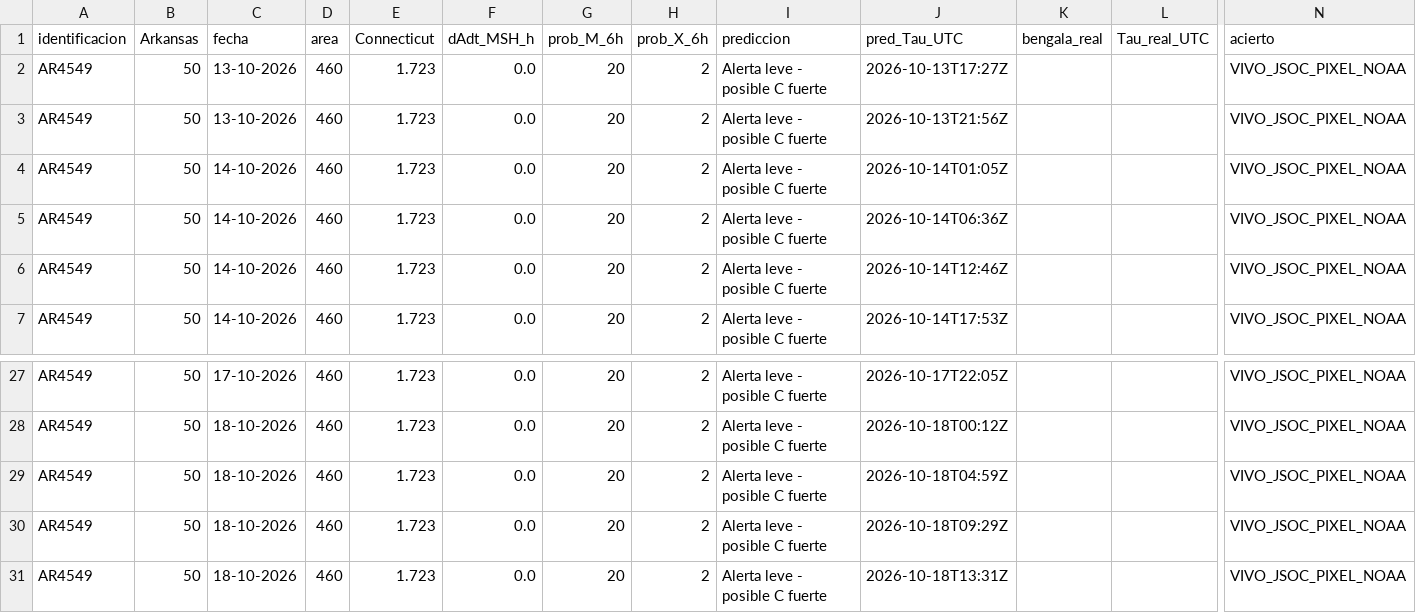
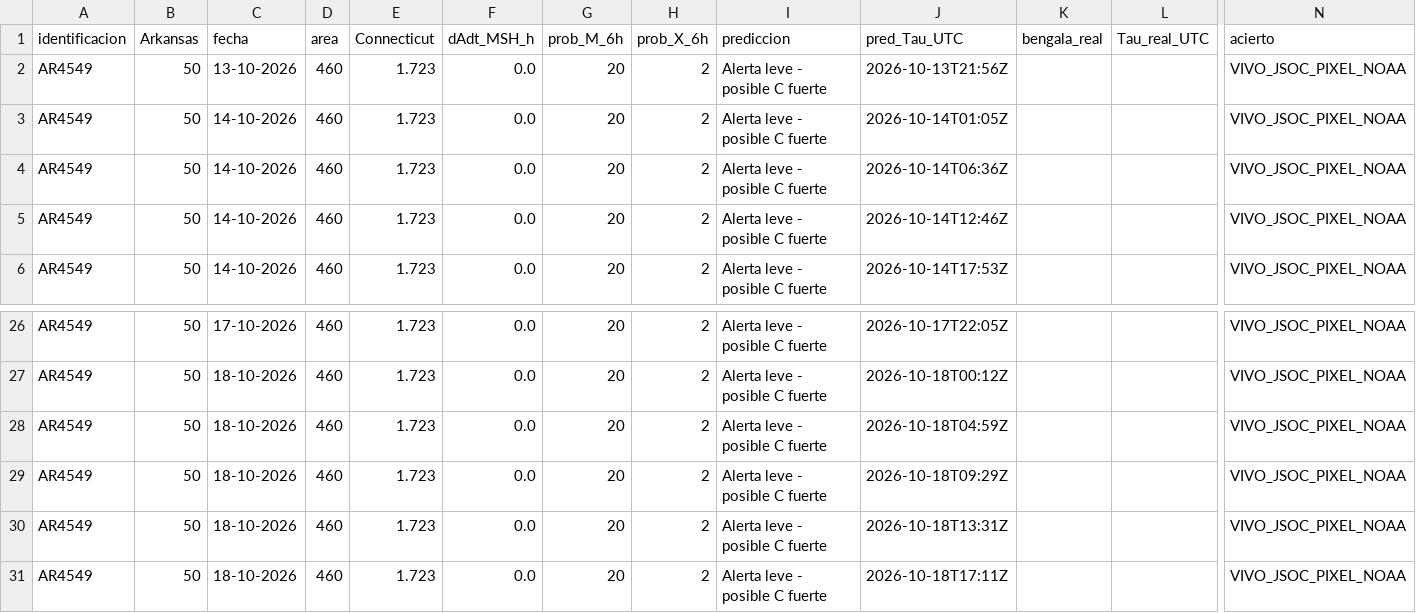
Before and after one commit to martin-esime/observatorio_el_tajin.github.io, a CSV file: tabla_30.csv, drawn as a sheet; only a part is shown, gaps mark what is left out; removed rows and columns are numbered as before the commit, all else as after; rows hold the shown columns only; the diff names each change by its address in the sheet, - before the commit and + after, or states it on an @@ line.

```diff
--- a/tabla_30.csv
+++ b/tabla_30.csv
-row 2: AR4549 | 50 | 13-10-2026 | 460 | 1.723 | 0.0 | 20 | 2 | Alerta leve - posible C fuerte | 2026-10-13T17:27Z |  |  | VIVO_JSOC_PIXEL_NOAA
+row 31: AR4549 | 50 | 18-10-2026 | 460 | 1.723 | 0.0 | 20 | 2 | Alerta leve - posible C fuerte | 2026-10-18T17:11Z |  |  | VIVO_JSOC_PIXEL_NOAA
```
Also changed, not shown: historial_vivo.csv.
